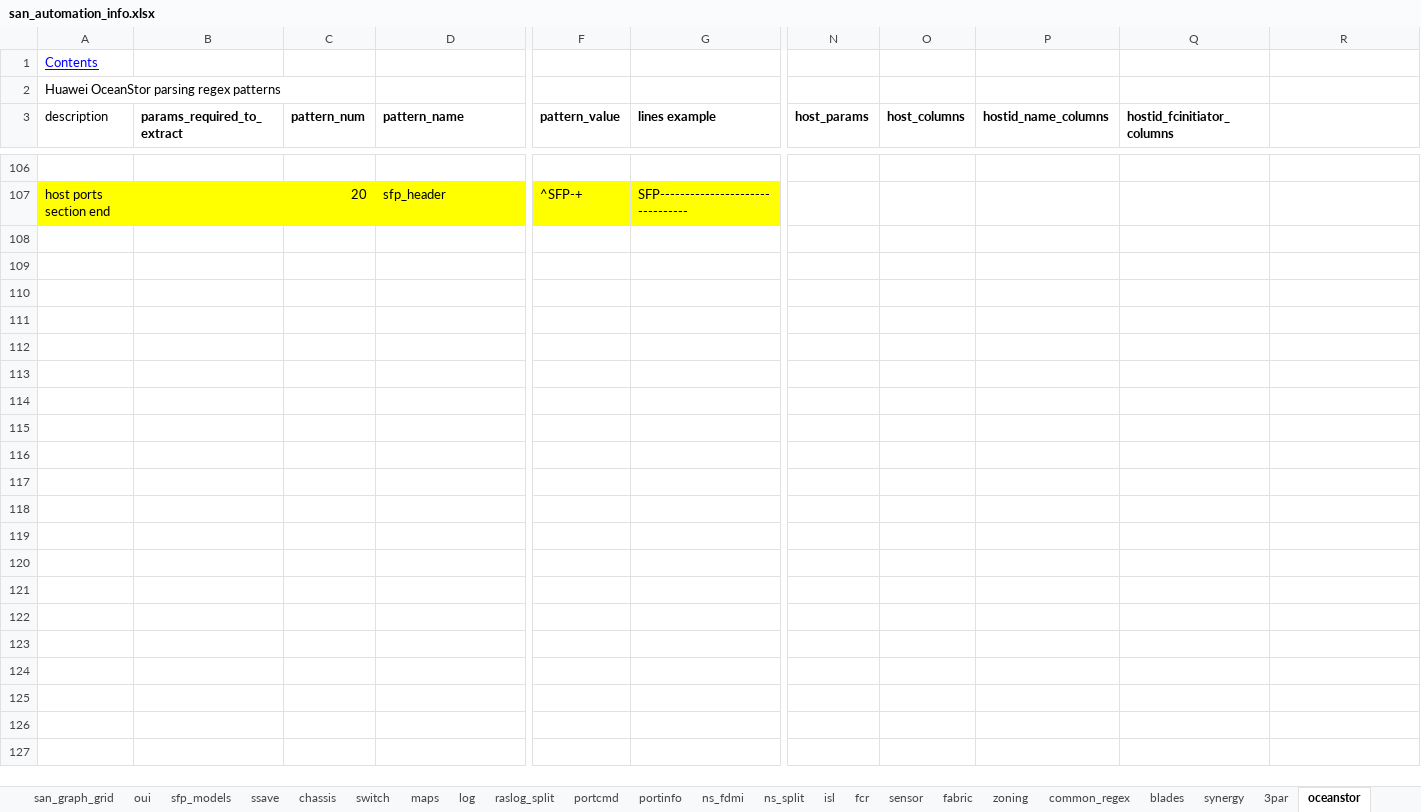
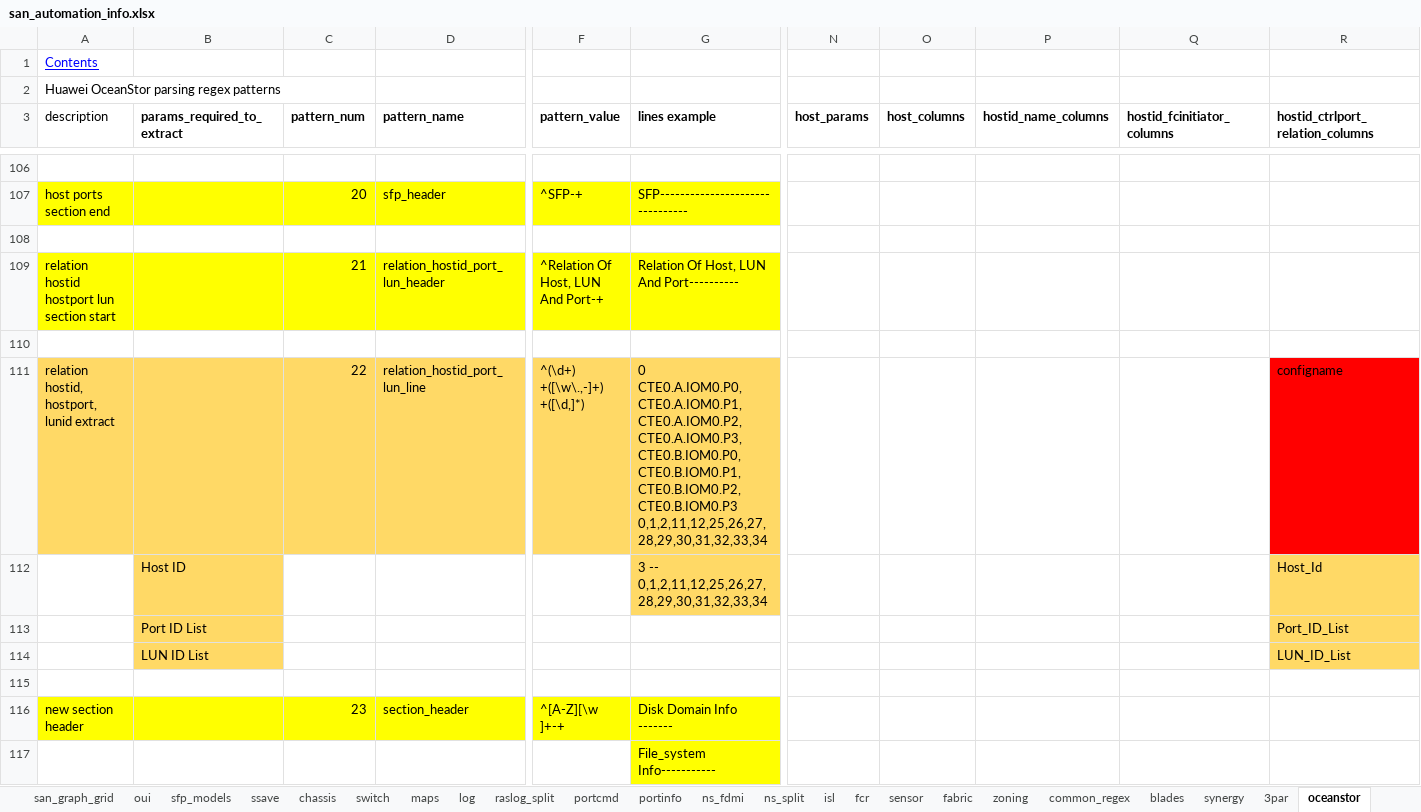
Before and after one commit to KonstantinAlxVlasenko/san_report_automation, an Excel workbook: san_automation_info.xlsx, sheet oceanstor, drawn as a sheet; only a part is shown, gaps mark what is left out; values as stored, in another font and other column widths than the file's, no borders; rows hold the shown columns only; the diff names each change by its address in the sheet, - before the commit and + after, or states it on an @@ line.

```diff
--- a/san_automation_info.xlsx (sheet oceanstor)
+++ b/san_automation_info.xlsx (sheet oceanstor)
-R3: (empty)
+R3: hostid_ctrlport_relation_columns
+row 108: (empty)
+row 109: relation hostid hostport lun section start |  | 21 | relation_hostid_port_lun_header | ^Relation Of Host, LUN And Port-+ | Relation Of Host, LUN And Port----------
+row 110: (empty)
+row 111: relation hostid, hostport, lunid extract |  | 22 | relation_hostid_port_lun_line | ^(\d+) +([\w\.,-]+) +([\d,]*) | 0 CTE0.A.IOM0.P0,CTE0.A.IOM0.P1,CTE0.A.IOM0.P2,CTE0.A.IOM0.P3,CTE0.B.IOM0.P0,CTE0.B.IOM0.P1,CTE0.B.IOM0.P2,CTE0.B.IOM0.P3 0,1,2,11,12,25,26,27,28,29,30,31,32,33,34 |  |  |  |  | configname
+row 112:  | Host ID |  |  |  | 3 -- 0,1,2,11,12,25,26,27,28,29,30,31,32,33,34 |  |  |  |  | Host_Id
+row 113:  | Port ID List |  |  |  |  |  |  |  |  | Port_ID_List
+row 114:  | LUN ID List |  |  |  |  |  |  |  |  | LUN_ID_List
+row 115: (empty)
+row 116: new section header |  | 23 | section_header | ^[A-Z][\w ]+-+ | Disk Domain Info -------
+row 117:  |  |  |  |  | File_system Info-----------
```
Also changed, not shown: sheet customer_report, report_info.xlsx, 14 other files.
